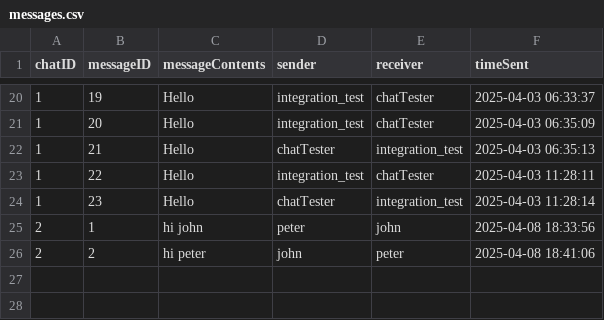
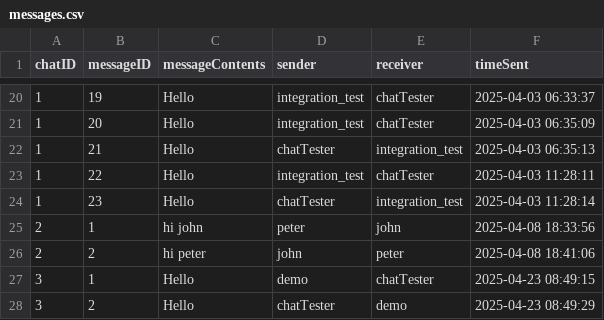
Before and after one commit to JamiesonMan/roommate-finder, a CSV file: messages.csv, drawn as a sheet; only a part is shown, gaps mark what is left out.

```diff
--- a/messages.csv
+++ b/messages.csv
@@ -26 +26,3 @@ chatID,messageID,messageContents,sender,receiver,timeSent
 2,2,hi peter,john,peter,2025-04-08 18:41:06
+3,1,Hello,demo,chatTester,2025-04-23 08:49:15
+3,2,Hello,chatTester,demo,2025-04-23 08:49:29
```
Also changed, not shown: csv_database.csv, userPreferences.csv, 8 other files.
